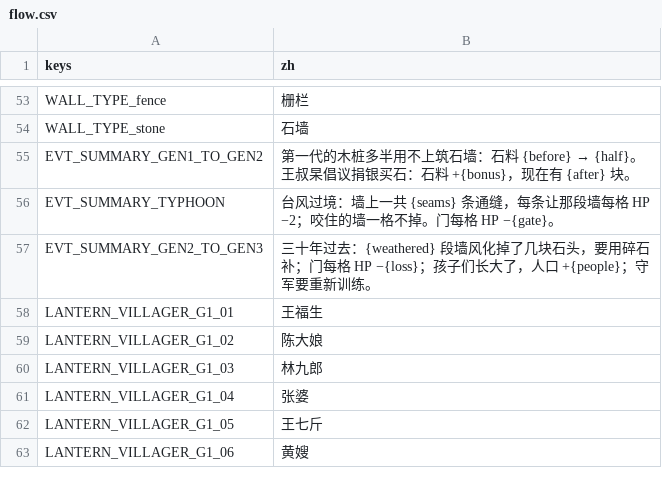
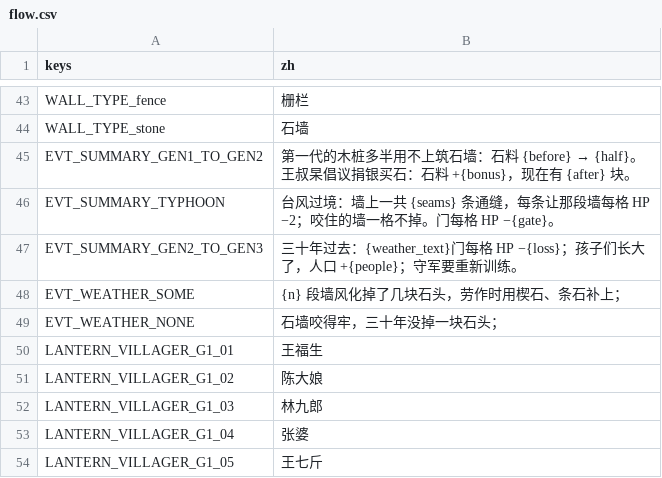
Before and after one commit to Karrhe/YongChang-public, a CSV file: data/text/flow.csv, drawn as a sheet; only a part is shown, gaps mark what is left out; the shorter side is filled out with more unchanged rows; the diff covers the shown part only.

```diff
--- a/data/text/flow.csv
+++ b/data/text/flow.csv
@@ -56,3 +46,5 @@ EVT_SUMMARY_GEN1_TO_GEN2,第一代的木桩多半用不上筑石墙：石料 {be
 EVT_SUMMARY_TYPHOON,台风过境：墙上一共 {seams} 条通缝，每条让那段墙每格 HP −2；咬住的墙一格不掉。门每格 HP −{gate}。
-EVT_SUMMARY_GEN2_TO_GEN3,三十年过去：{weathered} 段墙风化掉了几块石头，要用碎石补；门每格 HP −{loss}；孩子们长大了，人口 +{people}；守军要重新训练。
+EVT_SUMMARY_GEN2_TO_GEN3,三十年过去：{weather_text}门每格 HP −{loss}；孩子们长大了，人口 +{people}；守军要重新训练。
+EVT_WEATHER_SOME,{n} 段墙风化掉了几块石头，劳作时用楔石、条石补上；
+EVT_WEATHER_NONE,石墙咬得牢，三十年没掉一块石头；
 LANTERN_VILLAGER_G1_01,王福生
```
Also changed, not shown: 9 added rows, 10 removed rows and 1 edited cell elsewhere in this file, data/text/work.csv, 22 other files.
